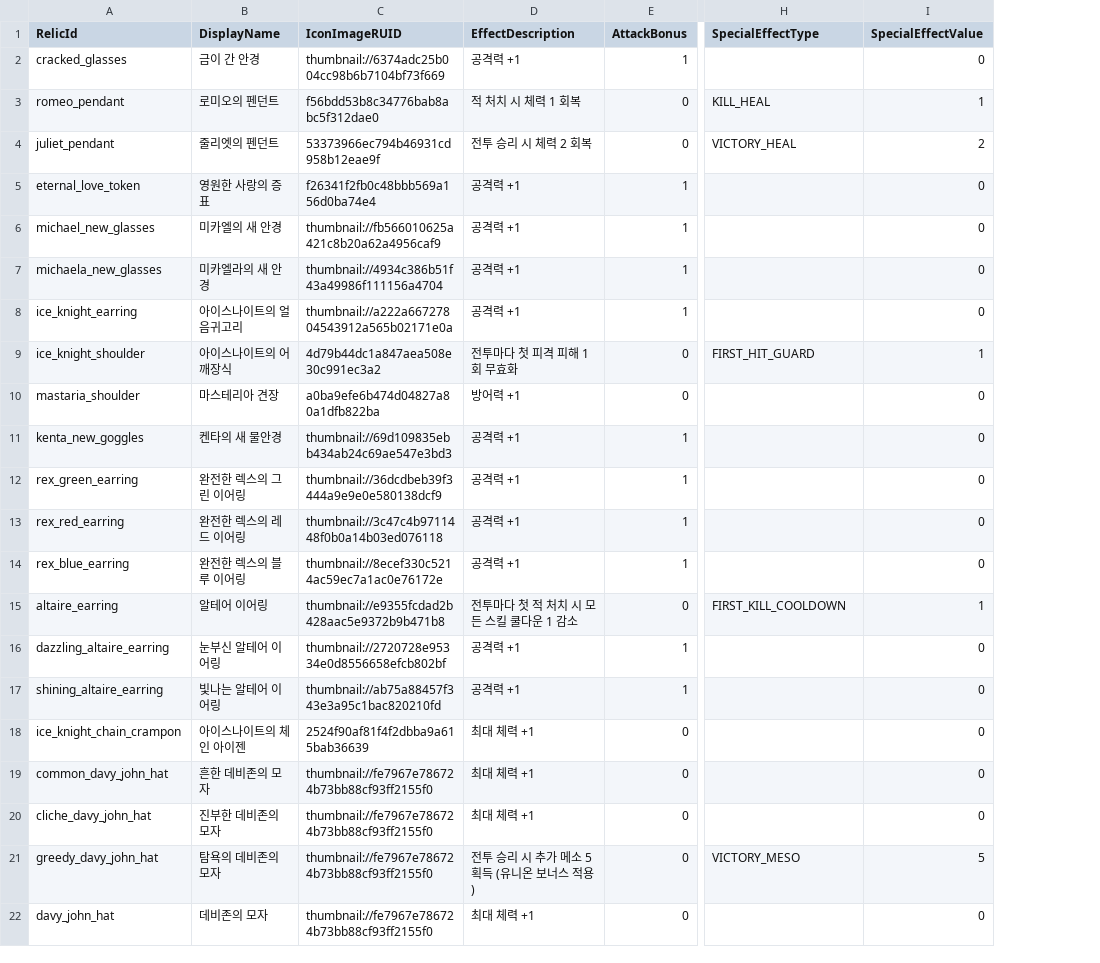
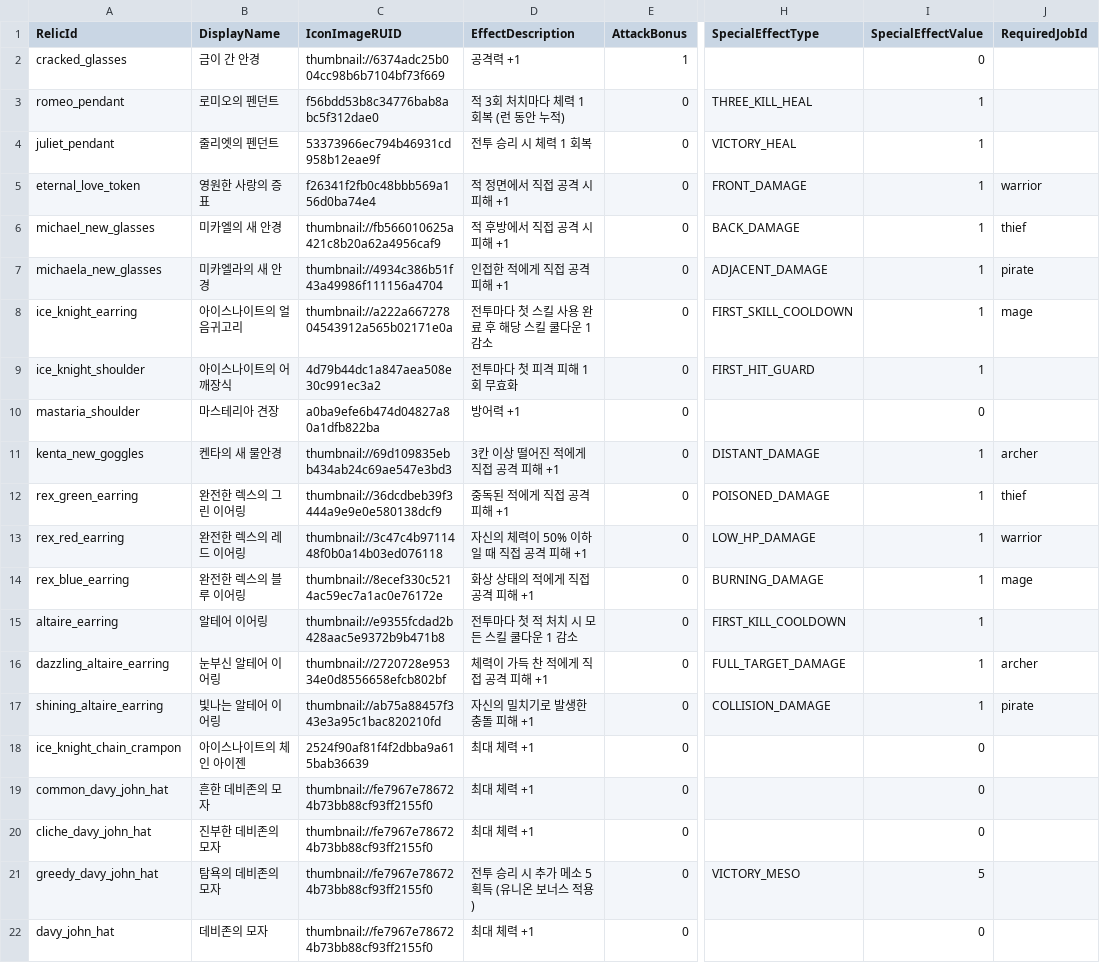
Before and after one commit to MagunMadown/MapleTactics, a CSV file: RootDesk/MyDesk/03_Data/RelicDefinitions.csv, drawn as a sheet; only a part is shown, gaps mark what is left out; the diff covers the shown part only; the diff names each change by its address in the sheet, - before the commit and + after, or states it on an @@ line.

Commit message:
add: relic inventory, special

```diff
--- a/RootDesk/MyDesk/03_Data/RelicDefinitions.csv
+++ b/RootDesk/MyDesk/03_Data/RelicDefinitions.csv
+column J (RequiredJobId), rows 5-17: warrior | thief | pirate | mage |  |  | archer | thief | warrior | mage |  | archer | pirate
-D3 (EffectDescription): 적 처치 시 체력 1 회복
+D3 (EffectDescription): 적 3회 처치마다 체력 1 회복 (런 동안 누적)
-H3 (SpecialEffectType): KILL_HEAL
+H3 (SpecialEffectType): THREE_KILL_HEAL
-D4 (EffectDescription): 전투 승리 시 체력 2 회복
+D4 (EffectDescription): 전투 승리 시 체력 1 회복
-I4 (SpecialEffectValue): 2
+I4 (SpecialEffectValue): 1
-D5 (EffectDescription): 공격력 +1
+D5 (EffectDescription): 적 정면에서 직접 공격 시 피해 +1
-E5:E8 (AttackBonus): 1
+E5:E8 (AttackBonus): 0
-H5 (SpecialEffectType): (empty)
+H5 (SpecialEffectType): FRONT_DAMAGE
-I5:I8 (SpecialEffectValue): 0
+I5:I8 (SpecialEffectValue): 1
-D6 (EffectDescription): 공격력 +1
+D6 (EffectDescription): 적 후방에서 직접 공격 시 피해 +1
-H6 (SpecialEffectType): (empty)
+H6 (SpecialEffectType): BACK_DAMAGE
-D7 (EffectDescription): 공격력 +1
+D7 (EffectDescription): 인접한 적에게 직접 공격 피해 +1
-H7 (SpecialEffectType): (empty)
+H7 (SpecialEffectType): ADJACENT_DAMAGE
-D8 (EffectDescription): 공격력 +1
+D8 (EffectDescription): 전투마다 첫 스킬 사용 완료 후 해당 스킬 쿨다운 1 감소
-H8 (SpecialEffectType): (empty)
+H8 (SpecialEffectType): FIRST_SKILL_COOLDOWN
-D11 (EffectDescription): 공격력 +1
+D11 (EffectDescription): 3칸 이상 떨어진 적에게 직접 공격 피해 +1
-E11:E14 (AttackBonus): 1
+E11:E14 (AttackBonus): 0
-H11 (SpecialEffectType): (empty)
+H11 (SpecialEffectType): DISTANT_DAMAGE
-I11:I14 (SpecialEffectValue): 0
+I11:I14 (SpecialEffectValue): 1
-D12 (EffectDescription): 공격력 +1
+D12 (EffectDescription): 중독된 적에게 직접 공격 피해 +1
-H12 (SpecialEffectType): (empty)
+H12 (SpecialEffectType): POISONED_DAMAGE
-D13 (EffectDescription): 공격력 +1
+D13 (EffectDescription): 자신의 체력이 50% 이하일 때 직접 공격 피해 +1
-H13 (SpecialEffectType): (empty)
+H13 (SpecialEffectType): LOW_HP_DAMAGE
-D14 (EffectDescription): 공격력 +1
+D14 (EffectDescription): 화상 상태의 적에게 직접 공격 피해 +1
-H14 (SpecialEffectType): (empty)
+H14 (SpecialEffectType): BURNING_DAMAGE
-D16 (EffectDescription): 공격력 +1
+D16 (EffectDescription): 체력이 가득 찬 적에게 직접 공격 피해 +1
-E16:E17 (AttackBonus): 1
+E16:E17 (AttackBonus): 0
-H16 (SpecialEffectType): (empty)
+H16 (SpecialEffectType): FULL_TARGET_DAMAGE
-I16:I17 (SpecialEffectValue): 0
+I16:I17 (SpecialEffectValue): 1
-D17 (EffectDescription): 공격력 +1
+D17 (EffectDescription): 자신의 밀치기로 발생한 충돌 피해 +1
-H17 (SpecialEffectType): (empty)
+H17 (SpecialEffectType): COLLISION_DAMAGE
```
Also changed, not shown: 16 edited cells elsewhere in this file, RootDesk/MyDesk/03_Data/MageSkillDefinitions.csv, 14 other files.
